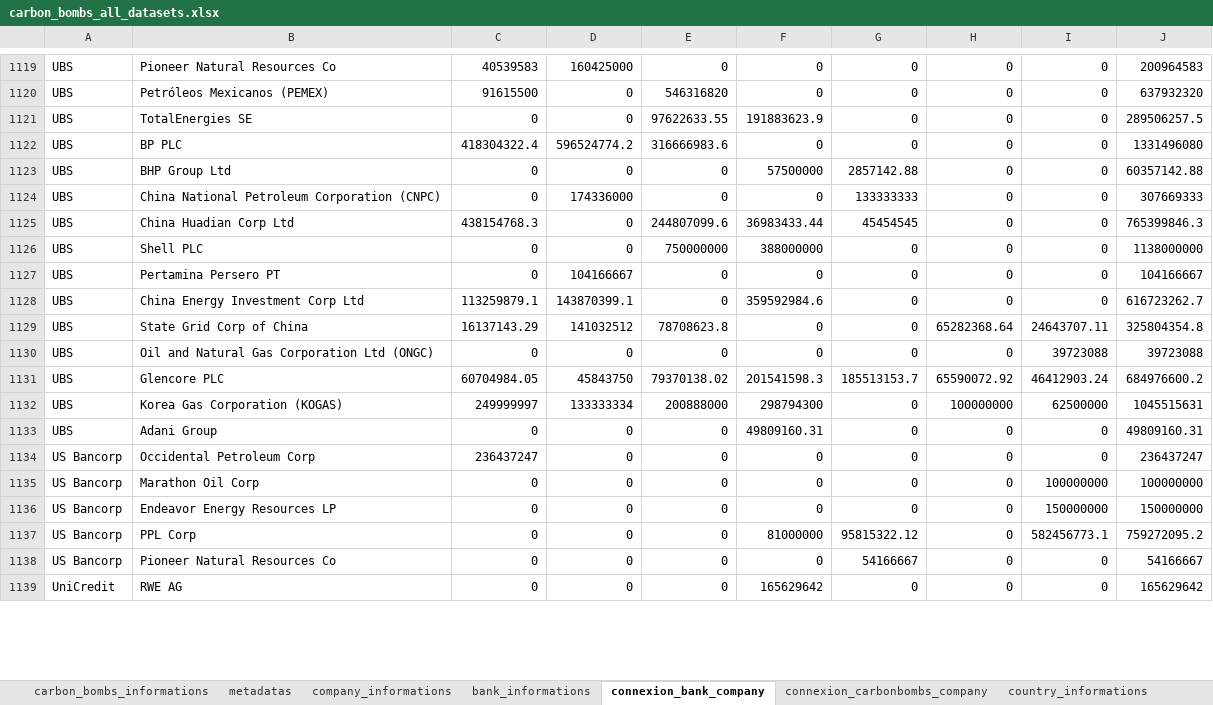
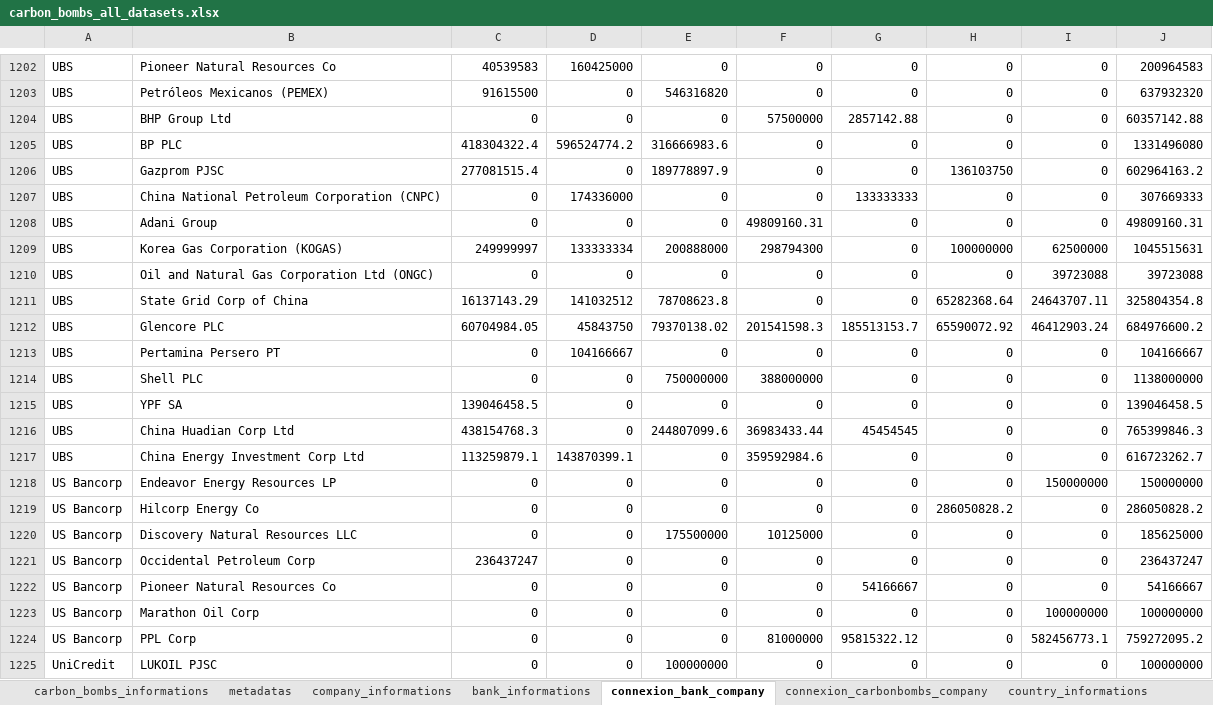
Before and after one commit to dataforgoodfr/CarbonBombs, an Excel workbook: data_cleaned/carbon_bombs_all_datasets.xlsx, sheet connexion_bank_company, drawn as a sheet; only a part is shown, gaps mark what is left out; the shorter side is filled out with more unchanged rows; values as stored, in another font and other column widths than the file's, no borders; addresses are those after the commit; the diff covers the shown part only; the diff names each change by its address in the sheet, - before the commit and + after, or states it on an @@ line.

```diff
--- a/data_cleaned/carbon_bombs_all_datasets.xlsx (sheet connexion_bank_company)
+++ b/data_cleaned/carbon_bombs_all_datasets.xlsx (sheet connexion_bank_company)
@@ row 1121 moved to row 1197: UBS @@
@@ row 1123 moved to row 1204: UBS @@
@@ row 1114 moved to row 1206: UBS @@
+row 1208: UBS | Adani Group | 0 | 0 | 0 | 49809160.31 | 0 | 0 | 0 | 49809160.31
@@ row 1132 moved to row 1209: UBS @@
+row 1210: UBS | Oil and Natural Gas Corporation Ltd (ONGC) | 0 | 0 | 0 | 0 | 0 | 0 | 39723088 | 39723088
@@ row 1129 moved to row 1211: UBS @@
@@ row 1131 moved to row 1212: UBS @@
@@ row 1127 moved to row 1213: UBS @@
@@ row 1126 moved to row 1214: UBS @@
+row 1215: UBS | YPF SA | 139046458.5 | 0 | 0 | 0 | 0 | 0 | 0 | 139046458.5
@@ row 1136 moved to row 1218: US Bancorp @@
-A1219: UBS
+A1219: US Bancorp
-B1219: Oil and Natural Gas Corporation Ltd (ONGC)
+B1219: Hilcorp Energy Co
-H1219: 0
+H1219: 286050828.2
-I1219: 39723088
+I1219: 0
-J1219: 39723088
+J1219: 286050828.2
-A1220: UBS
+A1220: US Bancorp
-B1220: Adani Group
+B1220: Discovery Natural Resources LLC
-E1220: 0
+E1220: 175500000
-F1220: 49809160.31
+F1220: 10125000
-J1220: 49809160.31
+J1220: 185625000
@@ row 1138 moved to row 1222: US Bancorp @@
@@ row 1142 moved to row 1225: UniCredit @@
```
Also changed, not shown: 91 added rows, 379 moved rows and 166 edited cells elsewhere in this sheet, sheet connexion_carbonbombs_company, sheet company_informations, sheet carbon_bombs_informations, 13 other files.
